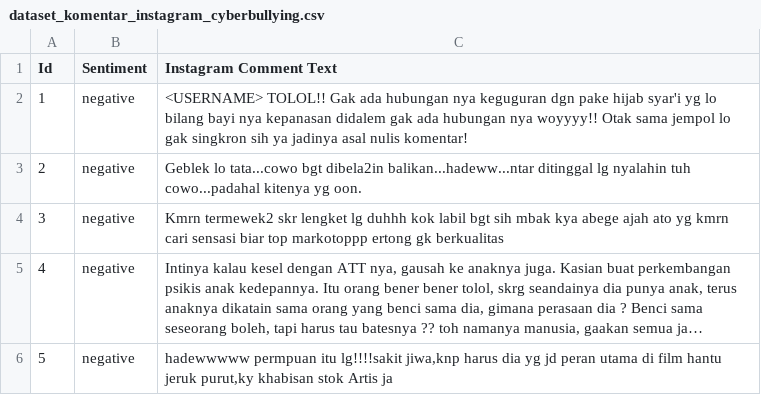
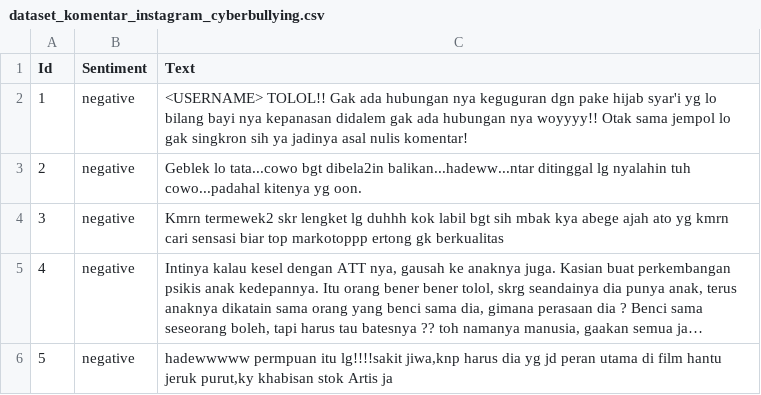
Before and after one commit to kelvynlukito/Internship_PADMI_SentimentAnalysis, a CSV file: dataset_komentar_instagram_cyberbullying.csv, drawn as a sheet; only a part is shown; long unchanged cells end in ….

Commit message:
Update dataset_komentar_instagram_cyberbullying.csv

```diff
--- a/dataset_komentar_instagram_cyberbullying.csv
+++ b/dataset_komentar_instagram_cyberbullying.csv
@@ -1,2 +1,2 @@
-Id,Sentiment,Instagram Comment Text
+Id,Sentiment,Text
 1,negative, <USERNAME> TOLOL!! Gak ada hubungan nya keguguran dgn pake hijab syar'i yg lo bilang bayi nya kepanasan didalem gak ada hubungan nya woyyyy!! Otak sama jempol lo gak singkron sih ya jadinya asal nulis komentar!
```
